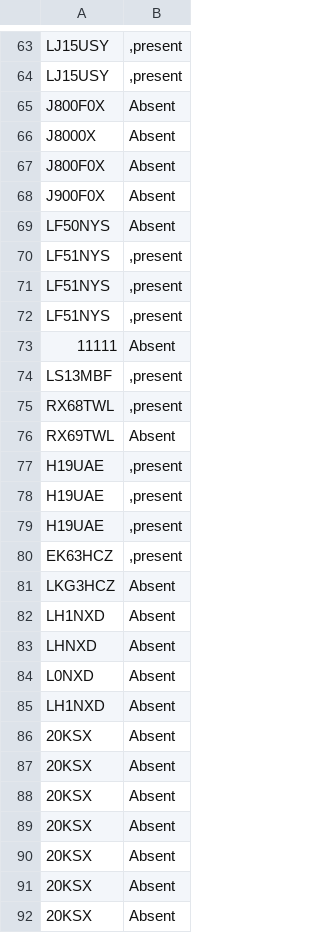
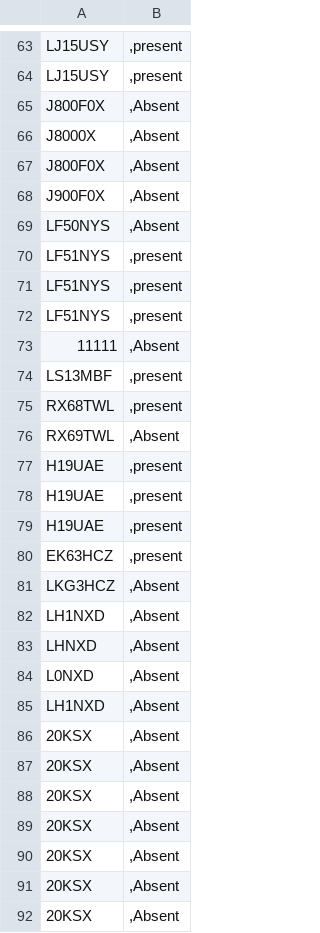
Before and after one commit to micrometreuk/anpr, a CSV file: public/result.csv, drawn as a sheet; only a part is shown, gaps mark what is left out; the diff covers the shown part only.

```diff
--- a/public/result.csv
+++ b/public/result.csv
@@ -64,7 +64,7 @@ LJ15USY	,present
 LJ15USY	,present
-J800F0X	Absent
-J8000X	Absent
-J800F0X	Absent
-J900F0X	Absent
-LF50NYS	Absent
+J800F0X	,Absent
+J8000X	,Absent
+J800F0X	,Absent
+J900F0X	,Absent
+LF50NYS	,Absent
 LF51NYS	,present
@@ -72,6 +72,6 @@ LF51NYS	,present
 LF51NYS	,present
-11111	Absent
+11111	,Absent
 LS13MBF	,present
 RX68TWL	,present
-RX69TWL	Absent
+RX69TWL	,Absent
 H19UAE	,present
@@ -80,13 +80,13 @@ H19UAE	,present
 EK63HCZ	,present
-LKG3HCZ	Absent
-LH1NXD	Absent
-LHNXD	Absent
-L0NXD	Absent
-LH1NXD	Absent
-20KSX	Absent
-20KSX	Absent
-20KSX	Absent
-20KSX	Absent
-20KSX	Absent
-20KSX	Absent
-20KSX	Absent
+LKG3HCZ	,Absent
+LH1NXD	,Absent
+LHNXD	,Absent
+L0NXD	,Absent
+LH1NXD	,Absent
+20KSX	,Absent
+20KSX	,Absent
+20KSX	,Absent
+20KSX	,Absent
+20KSX	,Absent
+20KSX	,Absent
+20KSX	,Absent
```
Also changed, not shown: 175 edited cells elsewhere in this file.
